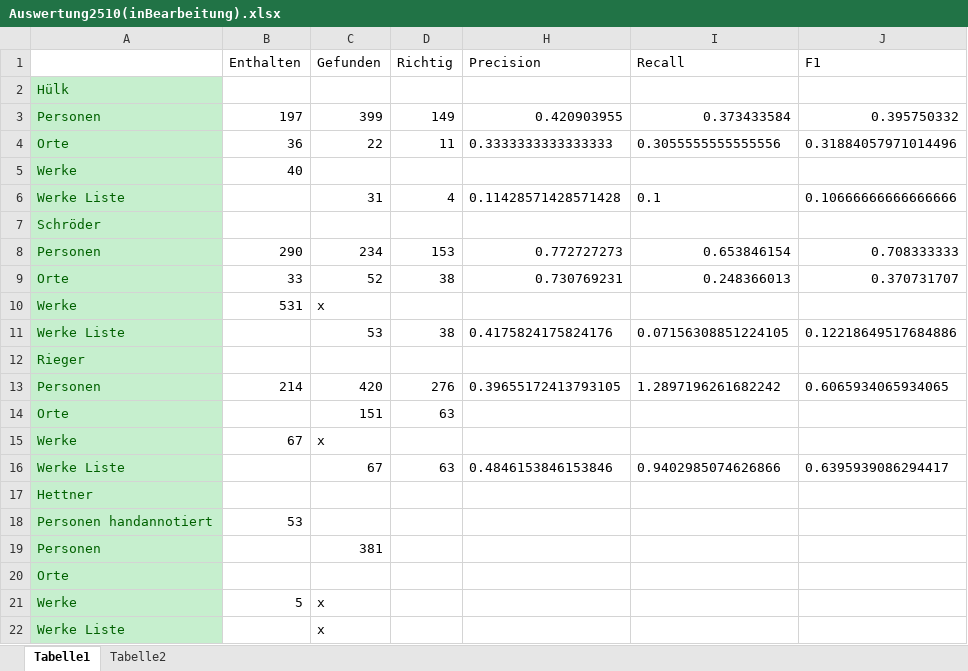
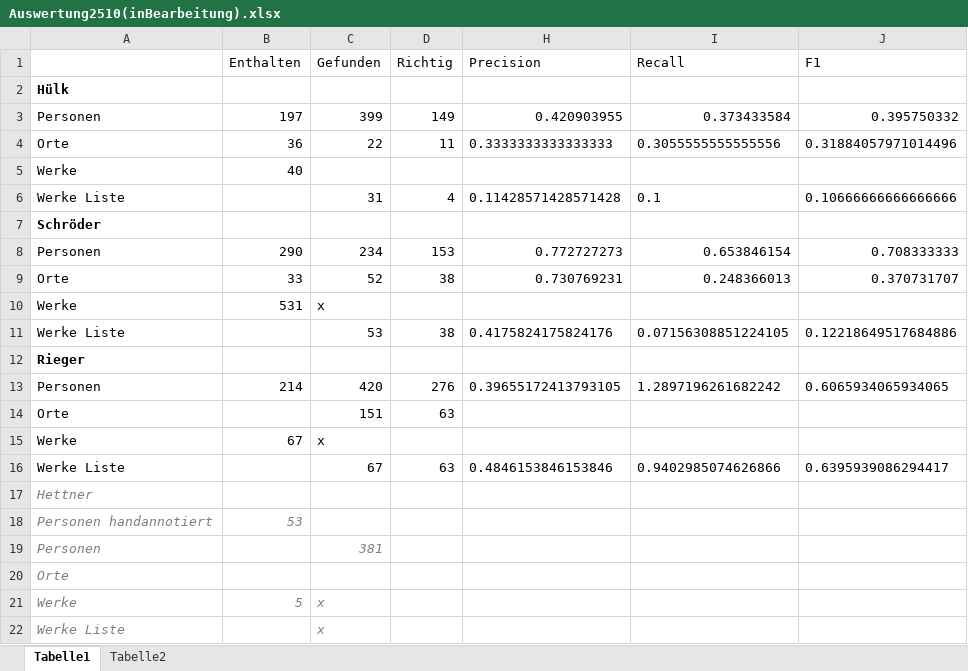
Before and after one commit to MiMoText/NER_Pubs, an Excel workbook: Auswertung2510(inBearbeitung).xlsx, sheet Tabelle1, drawn as a sheet; values as stored, in another font and other column widths than the file's, no borders; the diff names each change by its address in the sheet, - before the commit and + after, or states it on an @@ line.

Commit message:
Add files via upload

```diff
--- a/Auswertung2510(inBearbeitung).xlsx (sheet Tabelle1)
+++ b/Auswertung2510(inBearbeitung).xlsx (sheet Tabelle1)
-A2:A22 fill: #C6EFCE
+A2:A22 fill: none
-A2:A16 text colour: #006100
+A2:A16 text colour: black
-A2 bold: off
+A2 bold: on
-A7 bold: off
+A7 bold: on
-A12 bold: off
+A12 bold: on
-A17 italic: off
+A17 italic: on
-A17:A22 text colour: #006100
+A17:A22 text colour: #7F7F7F
-A18:B18 italic: off
+A18:B18 italic: on
-B18 text colour: black
+B18 text colour: #7F7F7F
-A19:A20 italic: off
+A19:A20 italic: on
@@ C19 italic: off → on, text colour: black → #7F7F7F @@
-A21:C21 italic: off
+A21:C21 italic: on
-B21:C21 text colour: black
+B21:C21 text colour: #7F7F7F
-A22 italic: off
+A22 italic: on
@@ C22 italic: off → on, text colour: black → #7F7F7F @@
```
